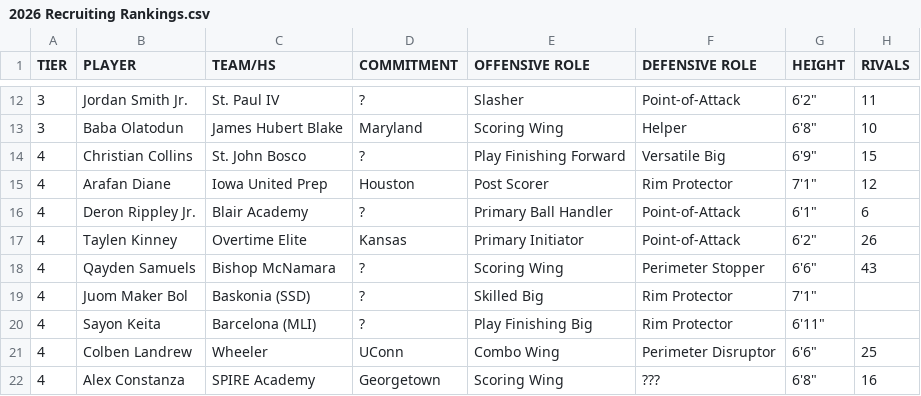
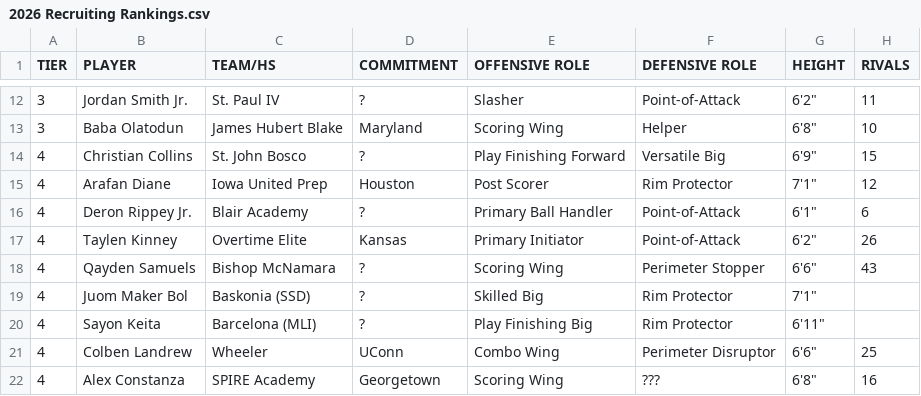
Before and after one commit to logeby2/logeby2.github.io, a CSV file: 2026-Recruiting-Rankings/2026 Recruiting Rankings.csv, drawn as a sheet; only a part is shown, gaps mark what is left out; the diff names each change by its address in the sheet, - before the commit and + after, or states it on an @@ line.

Commit message:
Update 2026 Recruiting Rankings.csv

```diff
--- a/2026-Recruiting-Rankings/2026 Recruiting Rankings.csv
+++ b/2026-Recruiting-Rankings/2026 Recruiting Rankings.csv
-B16 (PLAYER): Deron Rippley Jr.
+B16 (PLAYER): Deron Rippey Jr.
```
